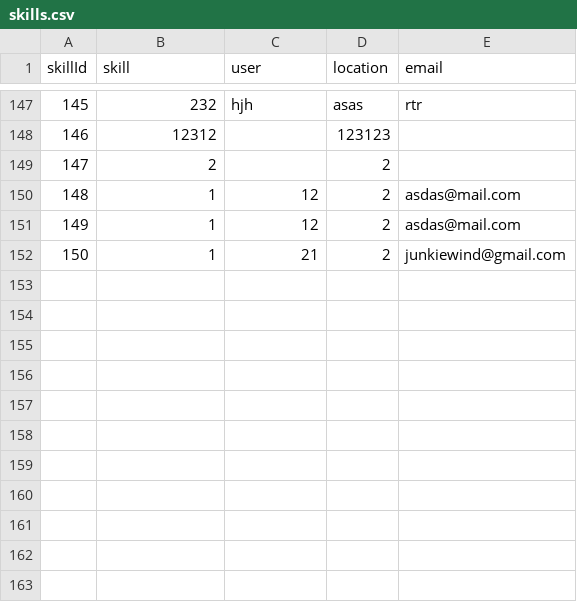
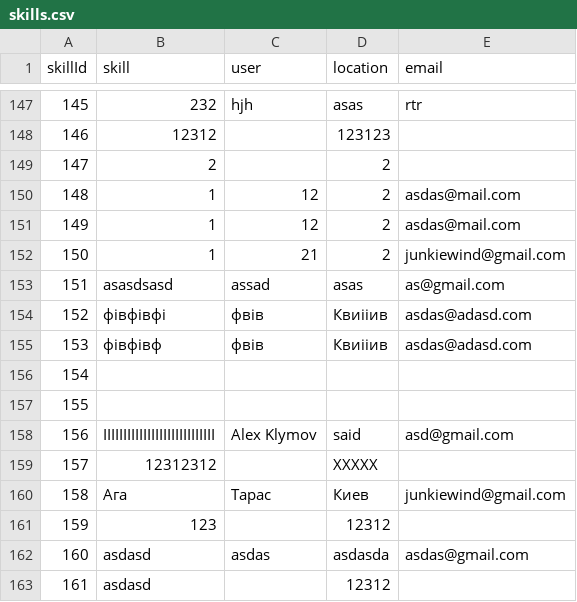
Before and after one commit to junkiewind/ukrainianskills, a CSV file: db/skills.csv, drawn as a sheet; only a part is shown, gaps mark what is left out; the diff names each change by its address in the sheet, - before the commit and + after, or states it on an @@ line.

```diff
--- a/db/skills.csv
+++ b/db/skills.csv
+row 153: 151 | asasdsasd | assad | asas | as@gmail.com
+row 154: 152 | фівфівфі | фвів | Квиііив | asdas@adasd.com
+row 155: 153 | фівфівф | фвів | Квиііив | asdas@adasd.com
+row 156: 154
+row 157: 155
+row 158: 156 | IIIIIIIIIIIIIIIIIIIIIIIIIIII | Alex Klymov | said | asd@gmail.com
+row 159: 157 | 12312312 |  | XXXXX
+row 160: 158 | Ага | Тарас | Киев | junkiewind@gmail.com
+row 161: 159 | 123 |  | 12312
+row 162: 160 | asdasd | asdas | asdasda | asdas@gmail.com
+row 163: 161 | asdasd |  | 12312
```
Also changed, not shown: 18 other files.
